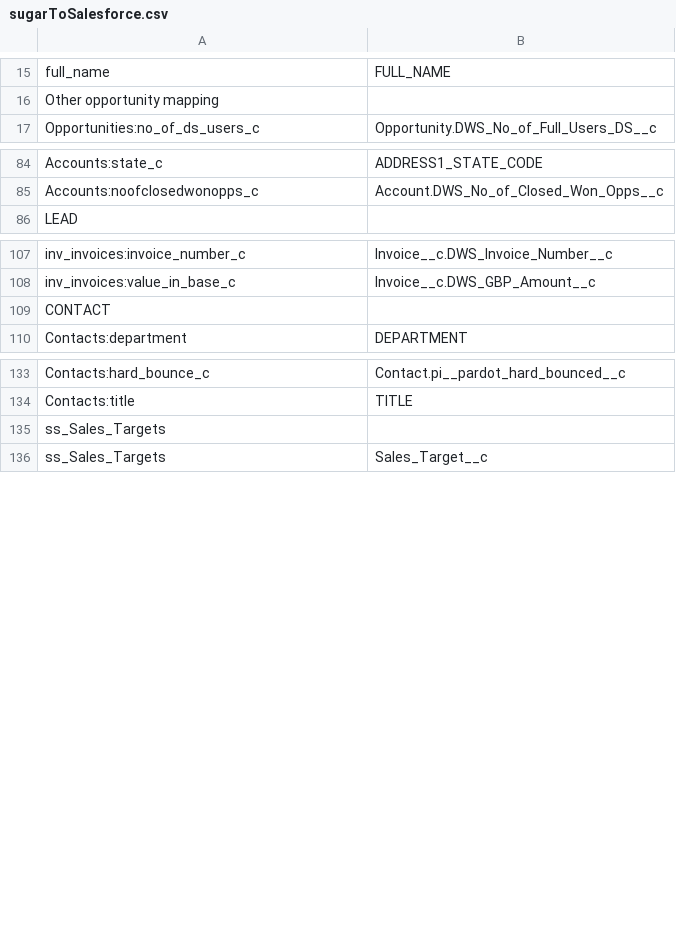
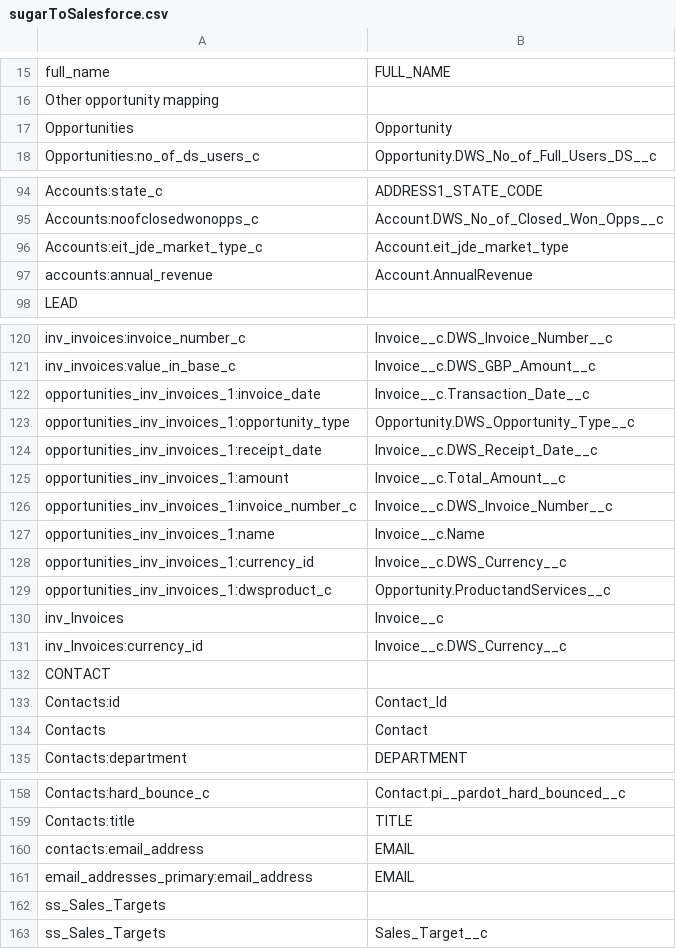
Before and after one commit to manhntbkit/GenerateReportXML, a CSV file: src/data/csv/sugarToSalesforce.csv, drawn as a sheet; only a part is shown, gaps mark what is left out; the diff covers the shown part only; the diff names each change by its address in the sheet, - before the commit and + after, or states it on an @@ line.

```diff
--- a/src/data/csv/sugarToSalesforce.csv
+++ b/src/data/csv/sugarToSalesforce.csv
+row 17: Opportunities | Opportunity
+row 96: Accounts:eit_jde_market_type_c | Account.eit_jde_market_type
+row 97: accounts:annual_revenue | Account.AnnualRevenue
+row 122: opportunities_inv_invoices_1:invoice_date | Invoice__c.Transaction_Date__c
+row 123: opportunities_inv_invoices_1:opportunity_type | Opportunity.DWS_Opportunity_Type__c
+row 124: opportunities_inv_invoices_1:receipt_date | Invoice__c.DWS_Receipt_Date__c
+row 125: opportunities_inv_invoices_1:amount | Invoice__c.Total_Amount__c
+row 126: opportunities_inv_invoices_1:invoice_number_c | Invoice__c.DWS_Invoice_Number__c
+row 127: opportunities_inv_invoices_1:name | Invoice__c.Name
+row 128: opportunities_inv_invoices_1:currency_id | Invoice__c.DWS_Currency__c
+row 129: opportunities_inv_invoices_1:dwsproduct_c | Opportunity.ProductandServices__c
+row 130: inv_Invoices | Invoice__c
+row 131: inv_Invoices:currency_id | Invoice__c.DWS_Currency__c
+row 133: Contacts:id | Contact_Id
+row 134: Contacts | Contact
+row 160: contacts:email_address | EMAIL
+row 161: email_addresses_primary:email_address | EMAIL
```
Also changed, not shown: 10 added rows elsewhere in this file, 3 other files.
